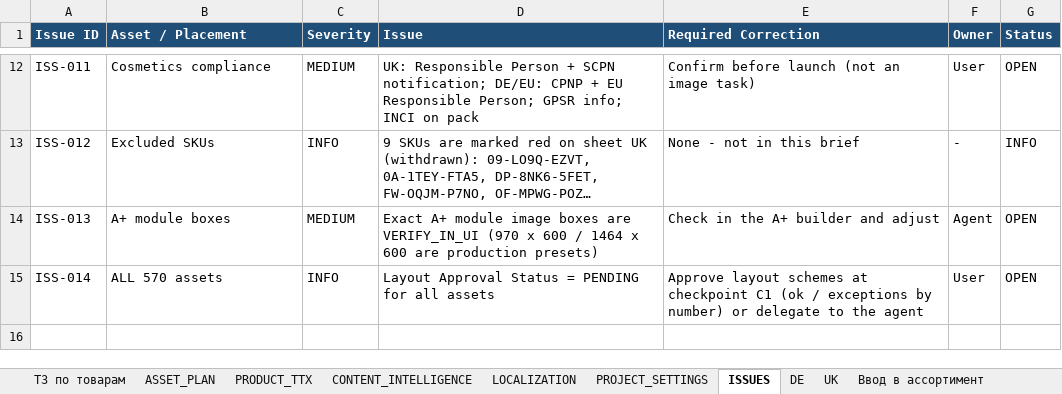
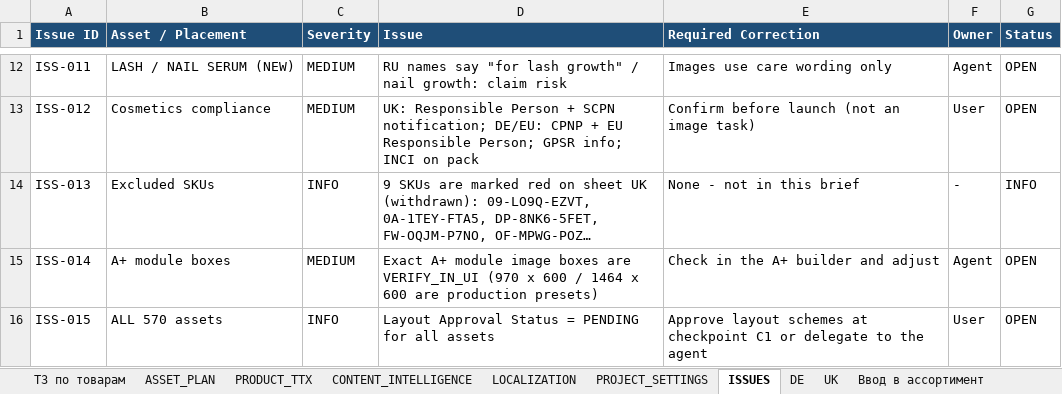
Before and after one commit to business2business17-ui/Agents, an Excel workbook: designer-tz-amazon.xlsx, sheet ISSUES, drawn as a sheet; only a part is shown, gaps mark what is left out; long unchanged cells end in …; values as stored, in another font and other column widths than the file's, no borders; addresses are those after the commit; the diff covers the shown part only; the diff names each change by its address in the sheet, - before the commit and + after, or states it on an @@ line.

```diff
--- a/designer-tz-amazon.xlsx (sheet ISSUES)
+++ b/designer-tz-amazon.xlsx (sheet ISSUES)
-B12 (Asset / Placement): Cosmetics compliance
+B12 (Asset / Placement): LASH / NAIL SERUM (NEW)
-D12 (Issue): UK: Responsible Person + SCPN notification; DE/EU: CPNP + EU Responsible Person; GPSR info; INCI on pack
+D12 (Issue): RU names say "for lash growth" / nail growth: claim risk
-E12 (Required Correction): Confirm before launch (not an image task)
+E12 (Required Correction): Images use care wording only
-F12 (Owner): User
+F12 (Owner): Agent
+row 13: ISS-012 | Cosmetics compliance | MEDIUM | UK: Responsible Person + SCPN notification; DE/EU: CPNP + EU Responsible Person; GPSR info; INCI on pack | Confirm before launch (not an image task) | User | OPEN
-A14 (Issue ID): ISS-012
+A14 (Issue ID): ISS-013
-A15 (Issue ID): ISS-013
+A15 (Issue ID): ISS-014
-A16 (Issue ID): ISS-014
+A16 (Issue ID): ISS-015
-E16 (Required Correction): …checkpoint C1 (ok / exceptions by number) or delegate…
+E16 (Required Correction): …checkpoint C1 or delegate…
```
Also changed, not shown: 33 edited cells elsewhere in this sheet, sheet ASSET_PLAN, sheet ТЗ по товарам.
